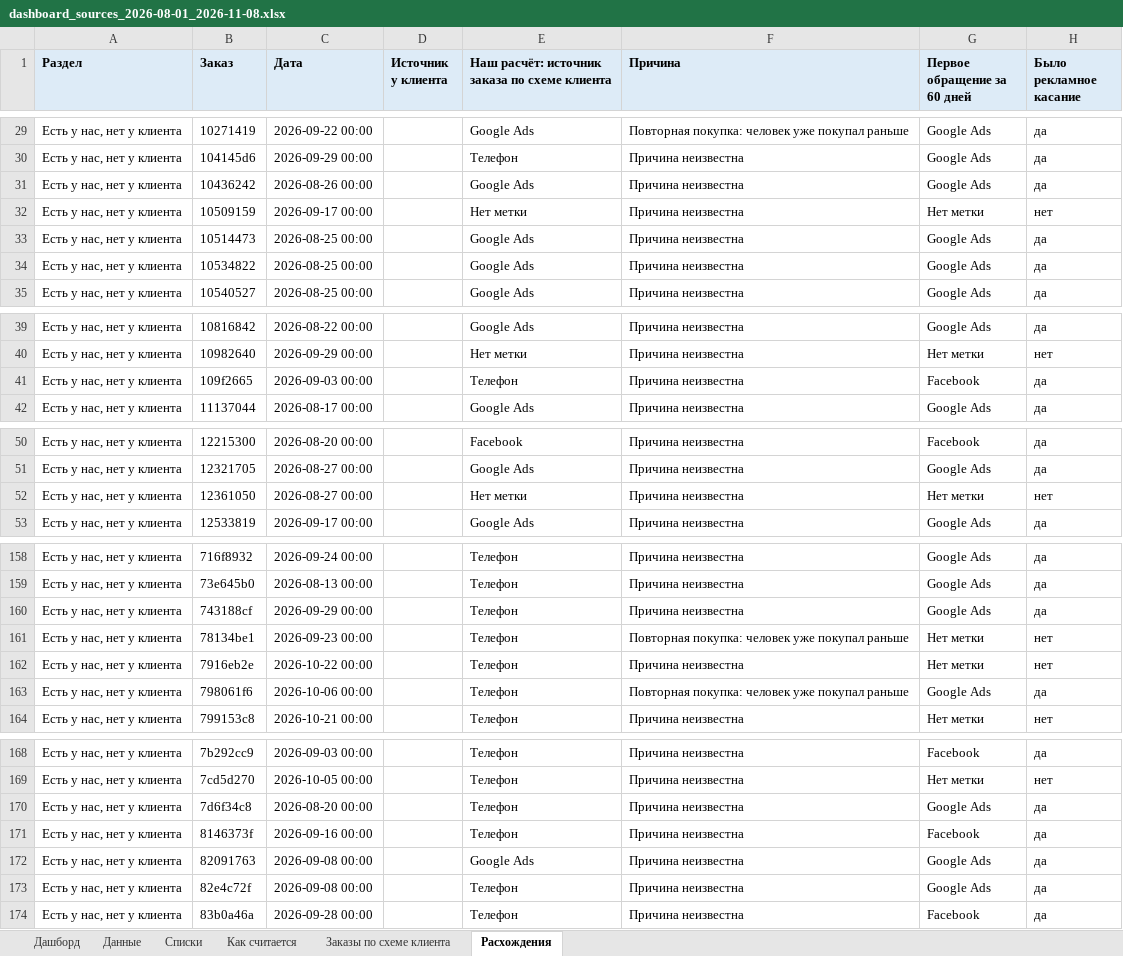
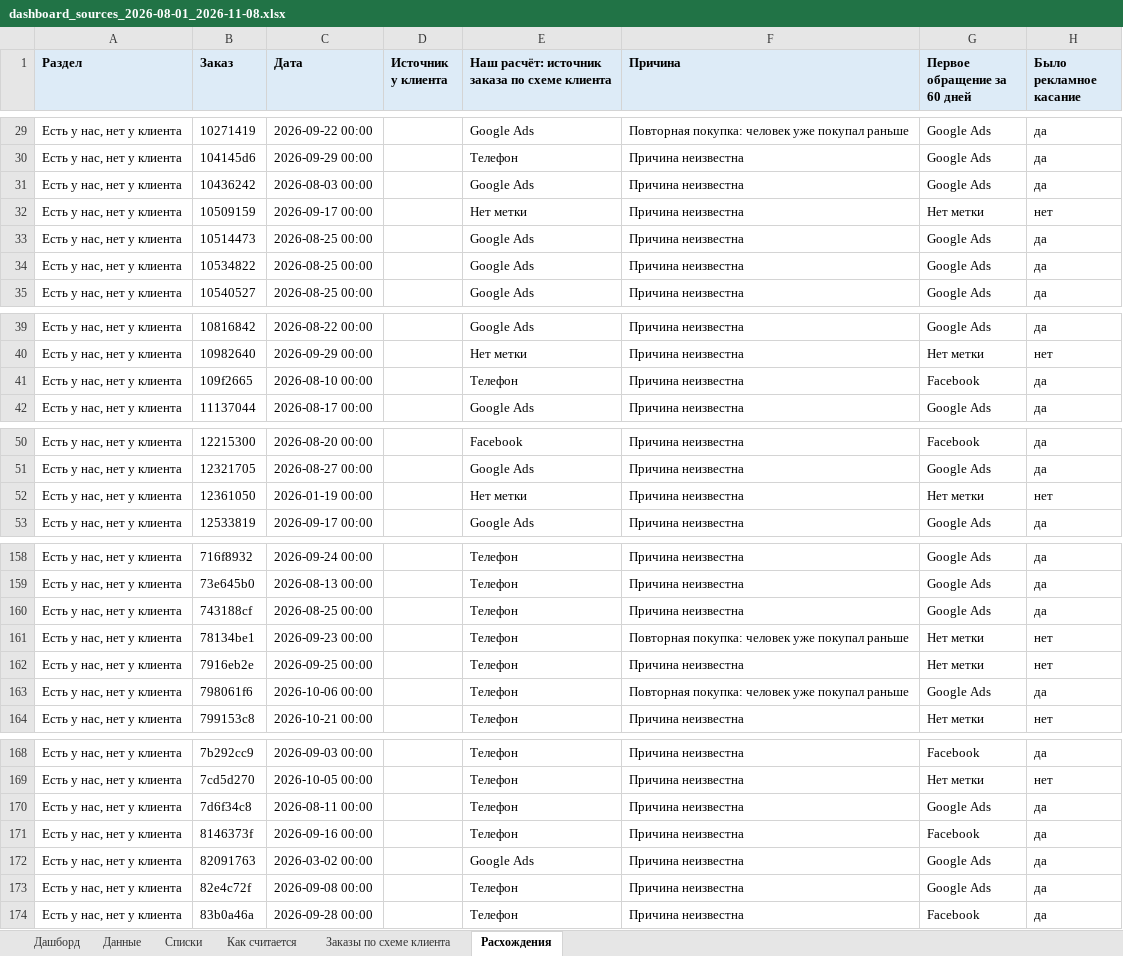
Before and after one commit to gemini2183/work-rb, an Excel workbook: Клиенты/ProfiMet/Статистика/dashboard_sources_2026-08-01_2026-11-08.xlsx, sheet Расхождения, drawn as a sheet; only a part is shown, gaps mark what is left out; values as stored, in another font and other column widths than the file's, no borders; the diff covers the shown part only; the diff names each change by its address in the sheet, - before the commit and + after, or states it on an @@ line.

```diff
--- a/Клиенты/ProfiMet/Статистика/dashboard_sources_2026-08-01_2026-11-08.xlsx (sheet Расхождения)
+++ b/Клиенты/ProfiMet/Статистика/dashboard_sources_2026-08-01_2026-11-08.xlsx (sheet Расхождения)
-C31 (Дата): 2026-08-26 00:00
+C31 (Дата): 2026-08-03 00:00
-C41 (Дата): 2026-09-03 00:00
+C41 (Дата): 2026-08-10 00:00
-C52 (Дата): 2026-08-27 00:00
+C52 (Дата): 2026-01-19 00:00
-C160 (Дата): 2026-09-29 00:00
+C160 (Дата): 2026-08-25 00:00
-C162 (Дата): 2026-10-22 00:00
+C162 (Дата): 2026-09-25 00:00
-C170 (Дата): 2026-08-20 00:00
+C170 (Дата): 2026-08-11 00:00
-C172 (Дата): 2026-09-08 00:00
+C172 (Дата): 2026-03-02 00:00
```
Also changed, not shown: 14 edited cells elsewhere in this sheet, sheet Заказы по схеме клиента, sheet Данные, 10 other files.
